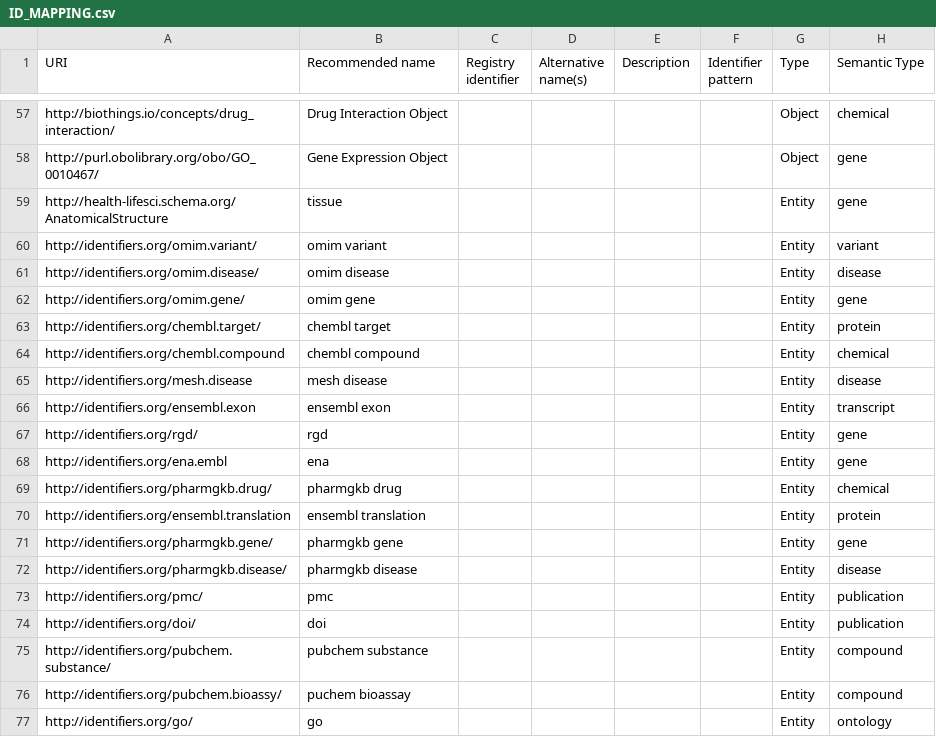
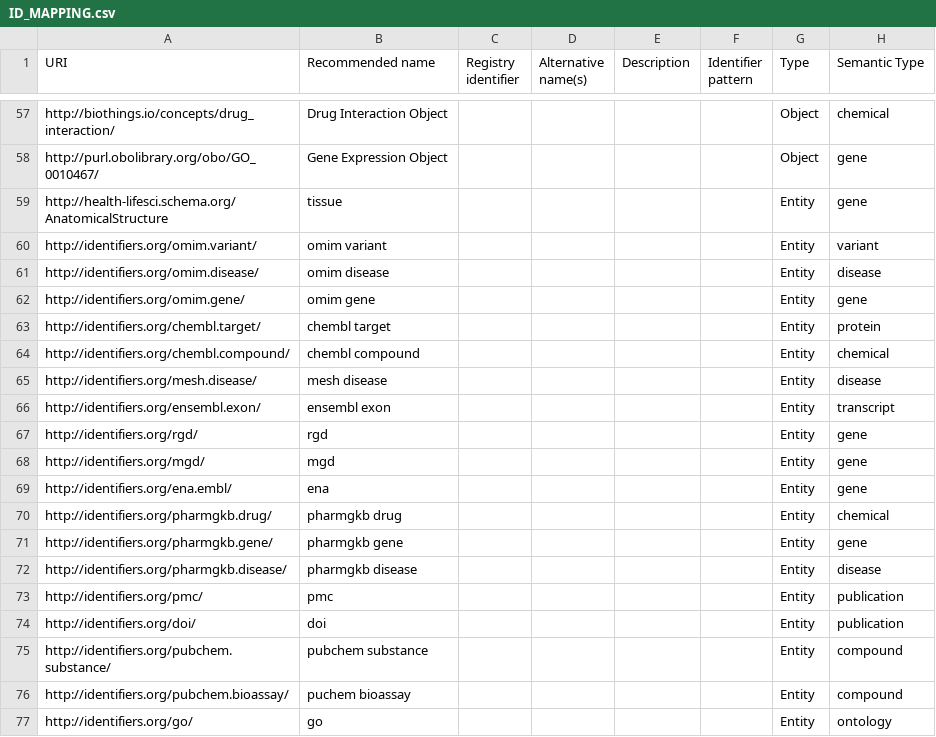
Before and after one commit to NCATS-Tangerine/translator-api-registry, a CSV file: ID_MAPPING.csv, drawn as a sheet; only a part is shown, gaps mark what is left out.

Commit message:
update id mapping file

```diff
--- a/ID_MAPPING.csv
+++ b/ID_MAPPING.csv
@@ -119,9 +119,9 @@ http://identifiers.org/omim.gene/,omim gene,,,,,Entity,gene
 http://identifiers.org/chembl.target/,chembl target,,,,,Entity,protein
-http://identifiers.org/chembl.compound,chembl compound,,,,,Entity,chemical
-http://identifiers.org/mesh.disease,mesh disease,,,,,Entity,disease
-http://identifiers.org/ensembl.exon,ensembl exon,,,,,Entity,transcript
+http://identifiers.org/chembl.compound/,chembl compound,,,,,Entity,chemical
+http://identifiers.org/mesh.disease/,mesh disease,,,,,Entity,disease
+http://identifiers.org/ensembl.exon/,ensembl exon,,,,,Entity,transcript
 http://identifiers.org/rgd/,rgd,,,,,Entity,gene
-http://identifiers.org/ena.embl,ena,,,,,Entity,gene
+http://identifiers.org/mgd/,mgd,,,,,Entity,gene
+http://identifiers.org/ena.embl/,ena,,,,,Entity,gene
 http://identifiers.org/pharmgkb.drug/,pharmgkb drug,,,,,Entity,chemical
-http://identifiers.org/ensembl.translation,ensembl translation,,,,,Entity,protein
 http://identifiers.org/pharmgkb.gene/,pharmgkb gene,,,,,Entity,gene
@@ -131,3 +131,3 @@ http://identifiers.org/doi/,doi,,,,,Entity,publication
 http://identifiers.org/pubchem.substance/,pubchem substance,,,,,Entity,compound
-http://identifiers.org/pubchem.bioassy/,puchem bioassay,,,,,Entity,compound
+http://identifiers.org/pubchem.bioassay/,puchem bioassay,,,,,Entity,compound
 http://identifiers.org/go/,go,,,,,Entity,ontology
```
